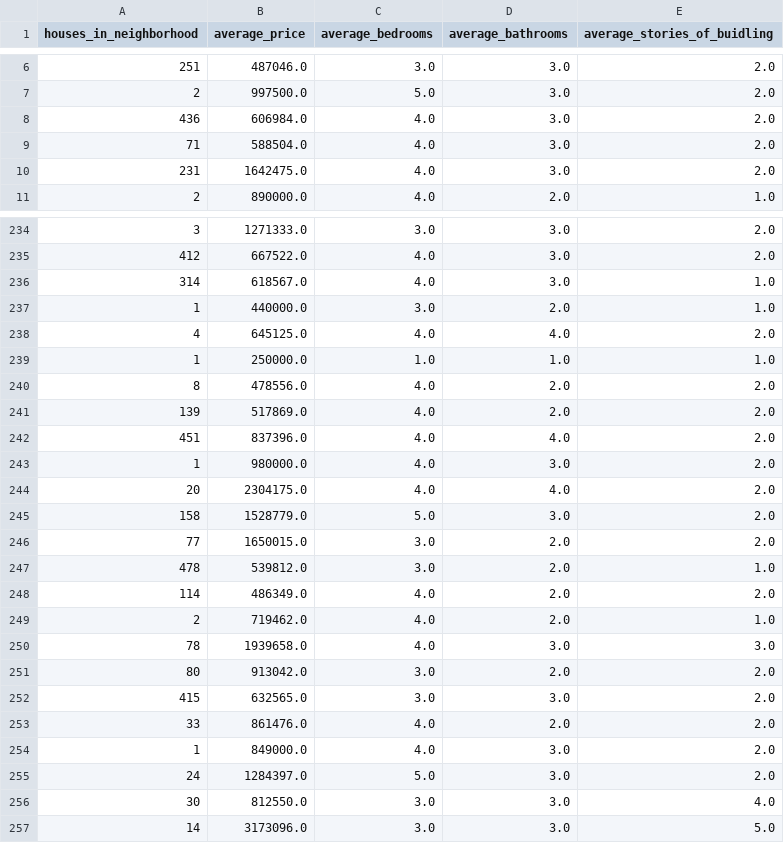
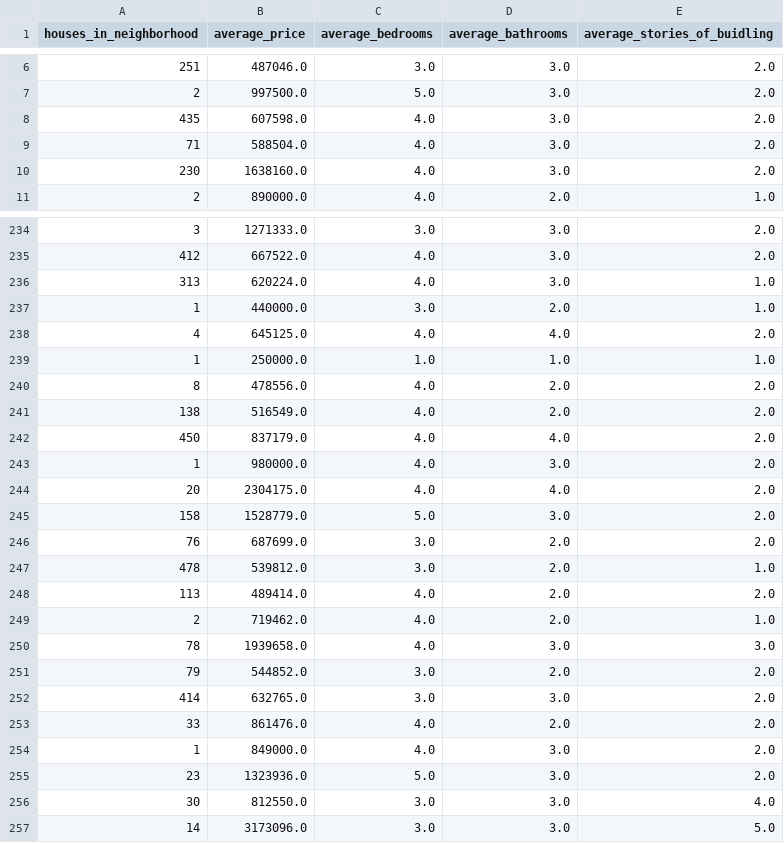
Before and after one commit to izinex/Springboard-Data-Science, a CSV file: Capstone 2/Data/neighborhood_summary.csv, drawn as a sheet; only a part is shown, gaps mark what is left out; the diff covers the shown part only.

```diff
--- a/Capstone 2/Data/neighborhood_summary.csv
+++ b/Capstone 2/Data/neighborhood_summary.csv
@@ -7,5 +7,5 @@ houses_in_neighborhood,average_price,average_bedrooms,average_bathrooms,average_
 2,997500.0,5.0,3.0,2.0
-436,606984.0,4.0,3.0,2.0
+435,607598.0,4.0,3.0,2.0
 71,588504.0,4.0,3.0,2.0
-231,1642475.0,4.0,3.0,2.0
+230,1638160.0,4.0,3.0,2.0
 2,890000.0,4.0,2.0,1.0
@@ -235,3 +235,3 @@ houses_in_neighborhood,average_price,average_bedrooms,average_bathrooms,average_
 412,667522.0,4.0,3.0,2.0
-314,618567.0,4.0,3.0,1.0
+313,620224.0,4.0,3.0,1.0
 1,440000.0,3.0,2.0,1.0
@@ -240,4 +240,4 @@ houses_in_neighborhood,average_price,average_bedrooms,average_bathrooms,average_
 8,478556.0,4.0,2.0,2.0
-139,517869.0,4.0,2.0,2.0
-451,837396.0,4.0,4.0,2.0
+138,516549.0,4.0,2.0,2.0
+450,837179.0,4.0,4.0,2.0
 1,980000.0,4.0,3.0,2.0
@@ -245,12 +245,12 @@ houses_in_neighborhood,average_price,average_bedrooms,average_bathrooms,average_
 158,1528779.0,5.0,3.0,2.0
-77,1650015.0,3.0,2.0,2.0
+76,687699.0,3.0,2.0,2.0
 478,539812.0,3.0,2.0,1.0
-114,486349.0,4.0,2.0,2.0
+113,489414.0,4.0,2.0,2.0
 2,719462.0,4.0,2.0,1.0
 78,1939658.0,4.0,3.0,3.0
-80,913042.0,3.0,2.0,2.0
-415,632565.0,3.0,3.0,2.0
+79,544852.0,3.0,2.0,2.0
+414,632765.0,3.0,3.0,2.0
 33,861476.0,4.0,2.0,2.0
 1,849000.0,4.0,3.0,2.0
-24,1284397.0,5.0,3.0,2.0
+23,1323936.0,5.0,3.0,2.0
 30,812550.0,3.0,3.0,4.0
```
Also changed, not shown: 4 added rows, 4 removed rows and 80 edited cells elsewhere in this file, 2 other files.
